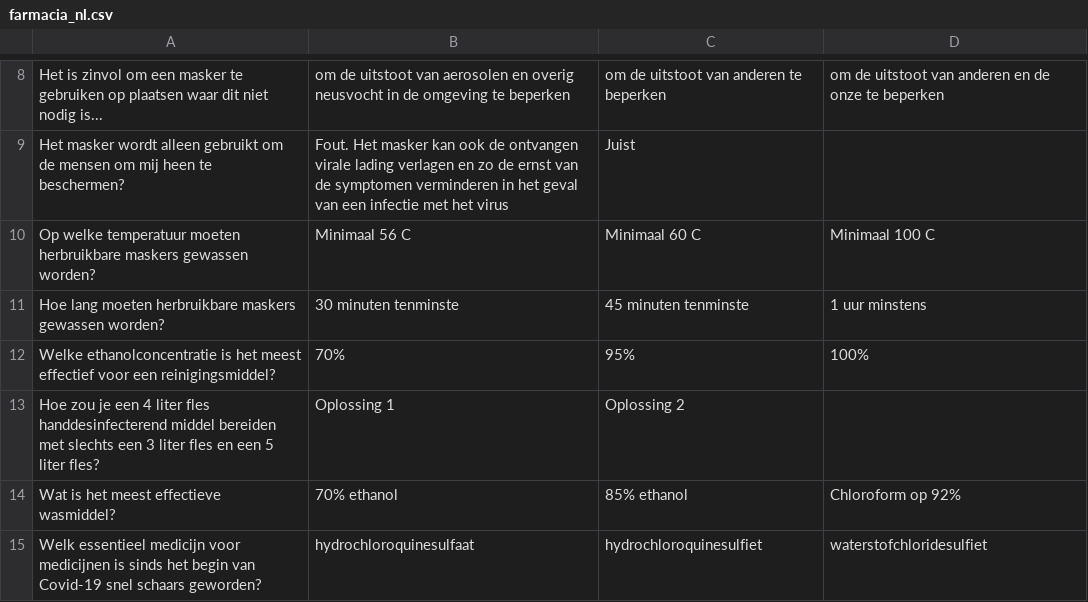
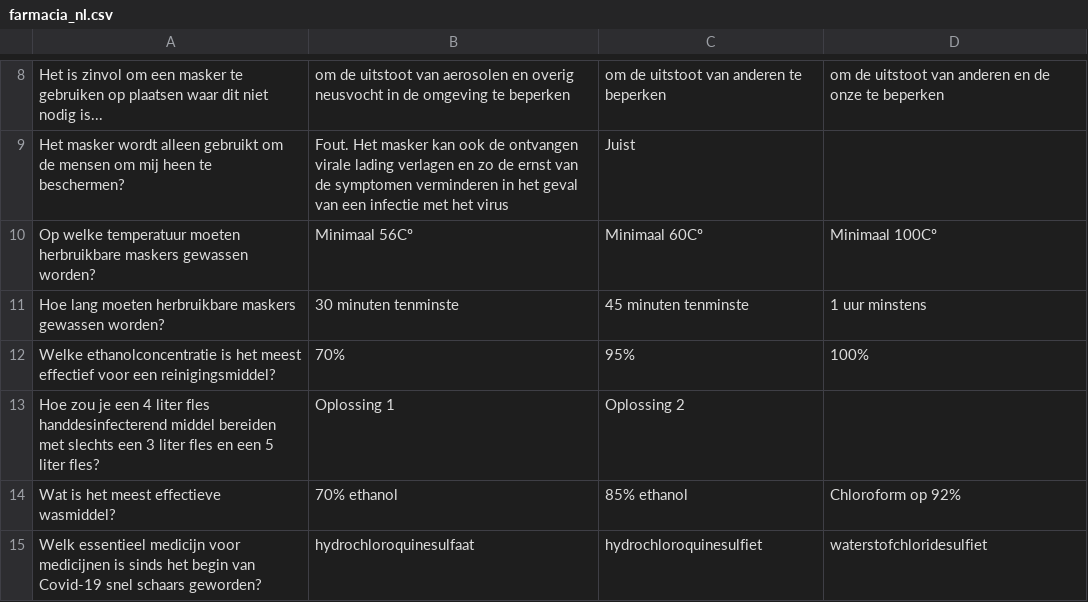
Before and after one commit to homemadelab/homemadelab.github.io, a CSV file: coronavirus/preguntas/farmacia_nl.csv, drawn as a sheet; only a part is shown, gaps mark what is left out; the diff names each change by its address in the sheet, - before the commit and + after, or states it on an @@ line.

Commit message:
Update farmacia_nl.csv

```diff
--- a/coronavirus/preguntas/farmacia_nl.csv
+++ b/coronavirus/preguntas/farmacia_nl.csv
-B10: Minimaal 56 C
+B10: Minimaal 56Cº
-C10: Minimaal 60 C
+C10: Minimaal 60Cº
-D10: Minimaal 100 C
+D10: Minimaal 100Cº
```
